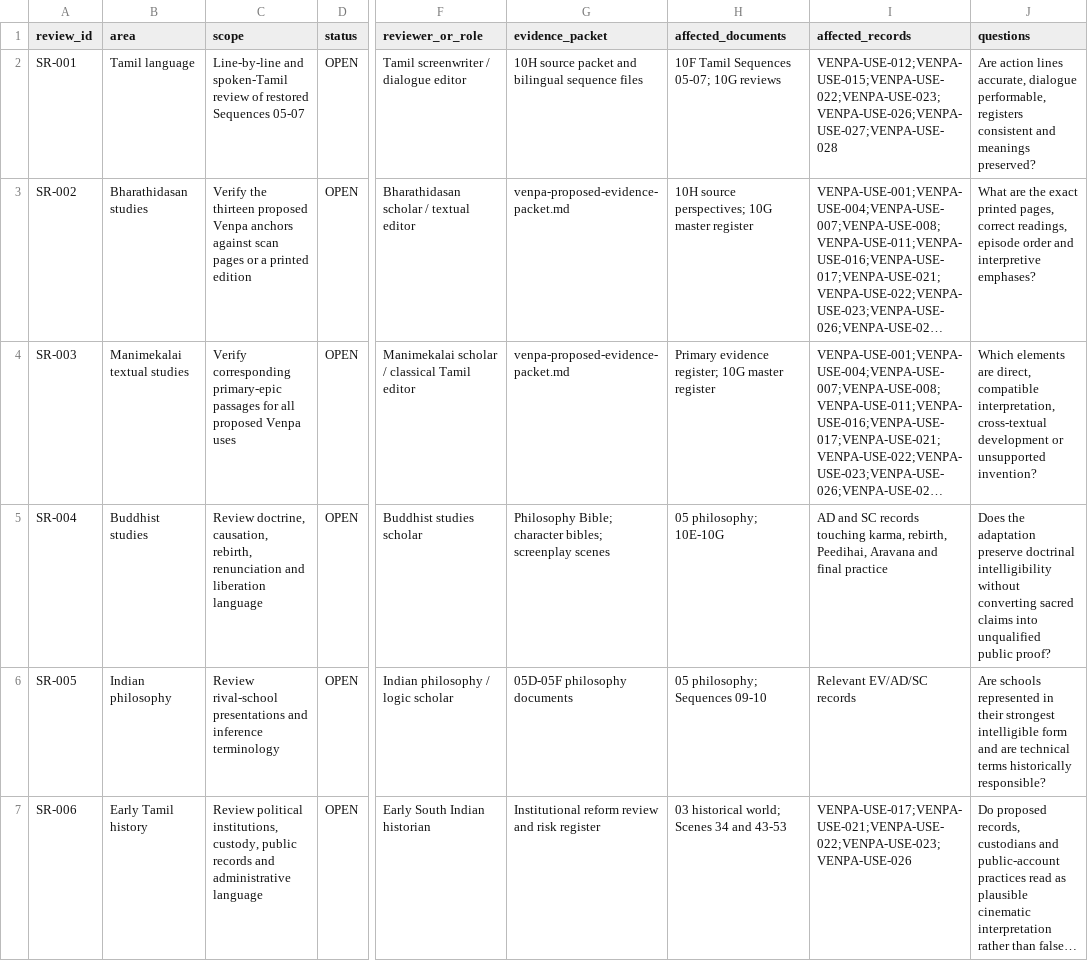
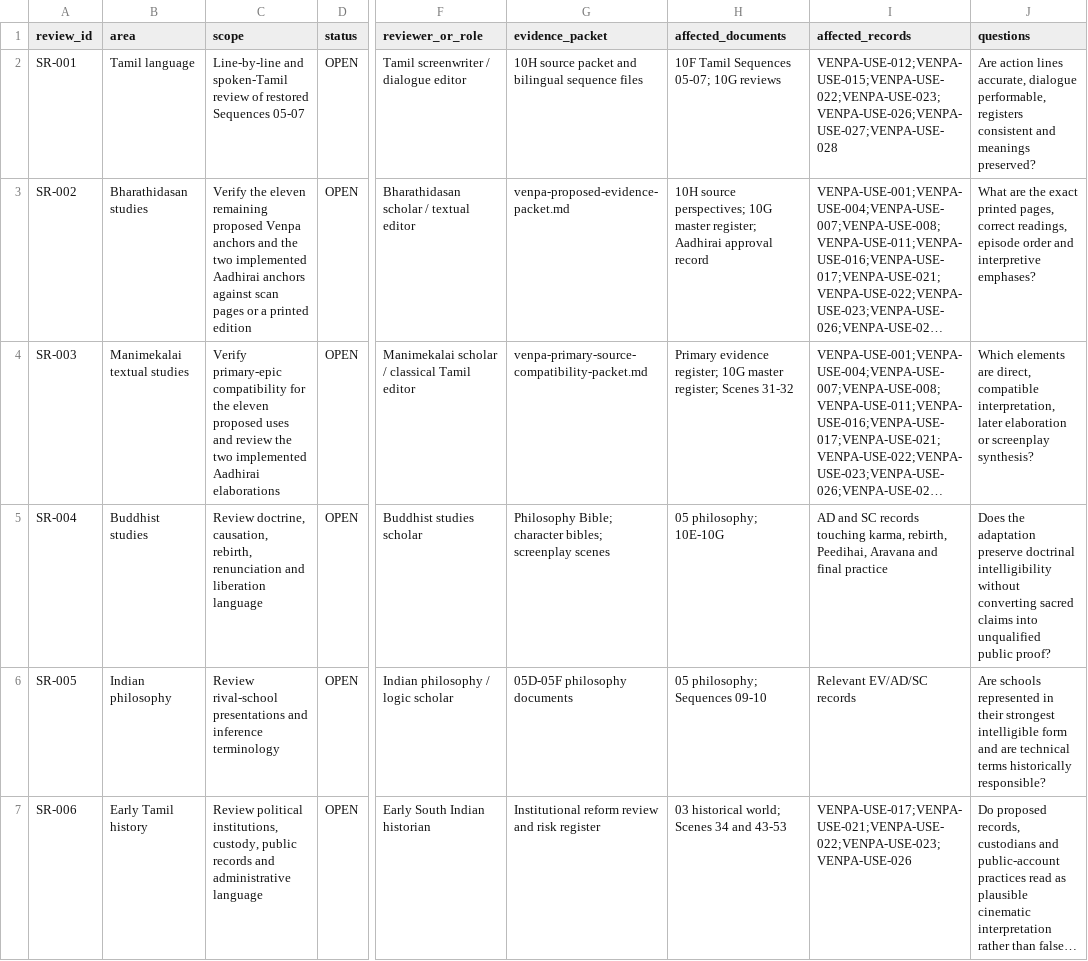
Before and after one commit to pugazg/manimekalai-cinematic-adaptation, a CSV file: docs/11-project-governance/specialist-review-register.csv, drawn as a sheet; only a part is shown, gaps mark what is left out; long unchanged cells end in …; the diff covers the shown part only; the diff names each change by its address in the sheet, - before the commit and + after, or states it on an @@ line.

Commit message:
Update specialist review register after Aadhirai approval

```diff
--- a/docs/11-project-governance/specialist-review-register.csv
+++ b/docs/11-project-governance/specialist-review-register.csv
-C3 (scope): Verify the thirteen proposed Venpa anchors against…
+C3 (scope): Verify the eleven remaining proposed Venpa anchors and the two implemented Aadhirai anchors against…
-H3 (affected_documents): …10G master register
+H3 (affected_documents): …10G master register; Aadhirai approval record
-C4 (scope): Verify corresponding primary-epic passages for all proposed Venpa uses
+C4 (scope): Verify primary-epic compatibility for the eleven proposed uses and review the two implemented Aadhirai elaborations
-G4 (evidence_packet): venpa-proposed-evidence-packet.md
+G4 (evidence_packet): venpa-primary-source-compatibility-packet.md
-H4 (affected_documents): …10G master register
+H4 (affected_documents): …10G master register; Scenes 31-32
-J4 (questions): …compatible interpretation, cross-textual development or unsupported invention?
+J4 (questions): …compatible interpretation, later elaboration or screenplay synthesis?
```
Also changed, not shown: 4 edited cells elsewhere in this file.
